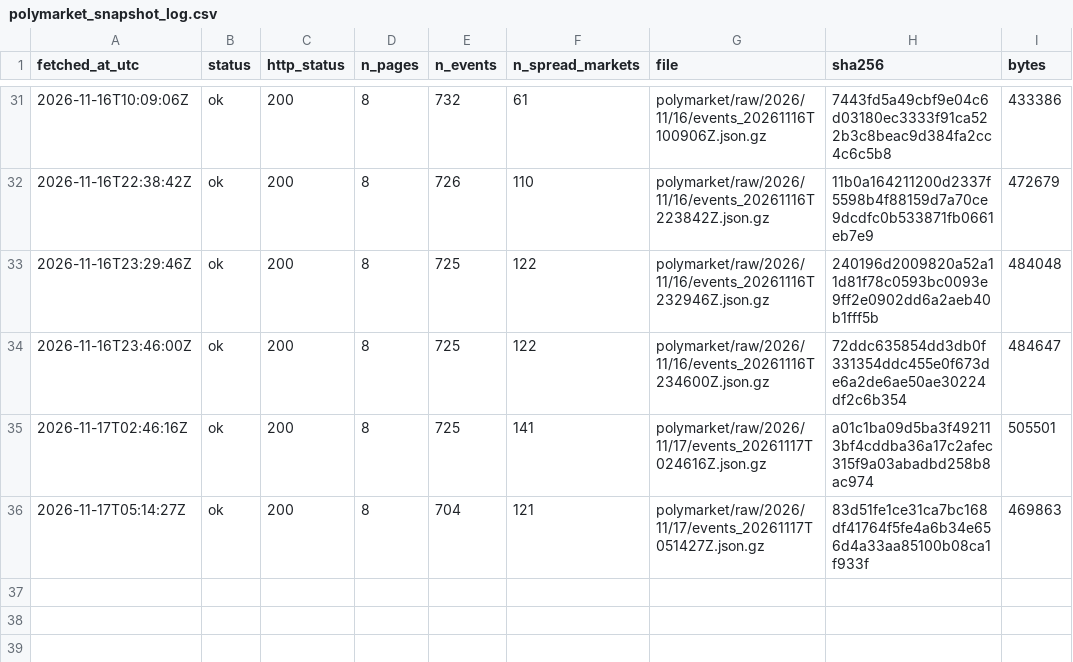
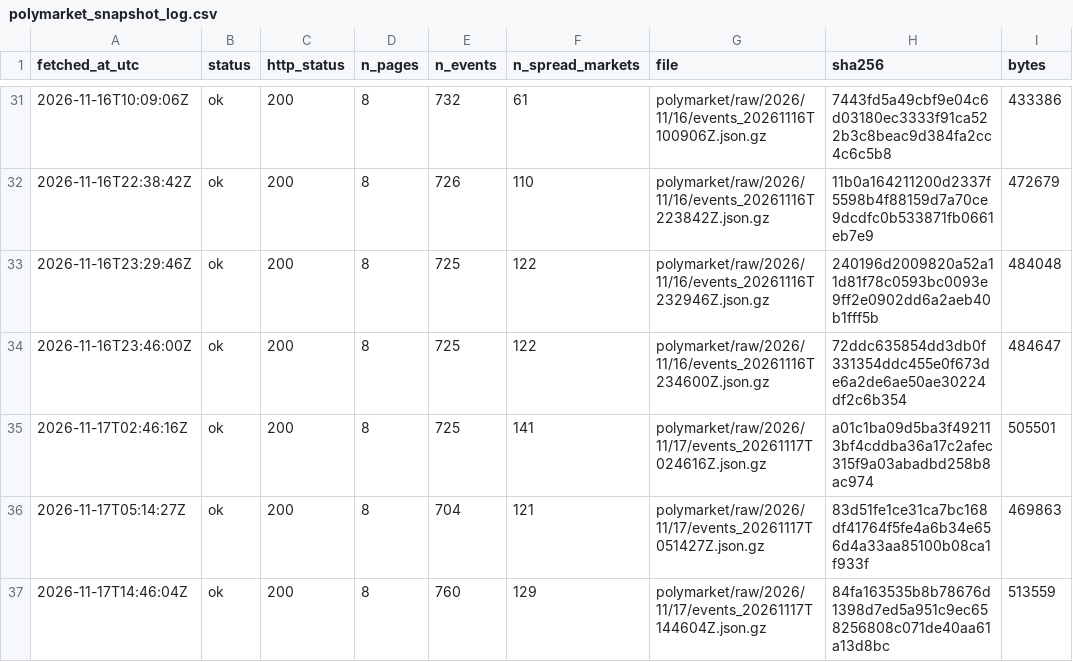
Before and after one commit to ohektner/shac-sb-index, a CSV file: data/status/polymarket_snapshot_log.csv, drawn as a sheet; only a part is shown, gaps mark what is left out.

```diff
--- a/data/status/polymarket_snapshot_log.csv
+++ b/data/status/polymarket_snapshot_log.csv
@@ -36 +36,2 @@ fetched_at_utc,status,http_status,n_pages,n_events,n_spread_markets,file,sha256,
 2026-11-17T05:14:27Z,ok,200,8,704,121,polymarket/raw/2026/11/17/events_20261117T051427Z.json.gz,83d51fe1ce31ca7bc168df41764f5fe4a6b34e656d4a33aa85100b08ca1f933f,469863
+2026-11-17T14:46:04Z,ok,200,8,760,129,polymarket/raw/2026/11/17/events_20261117T144604Z.json.gz,84fa163535b8b78676d1398d7ed5a951c9ec658256808c071de40aa61a13d8bc,513559
```
